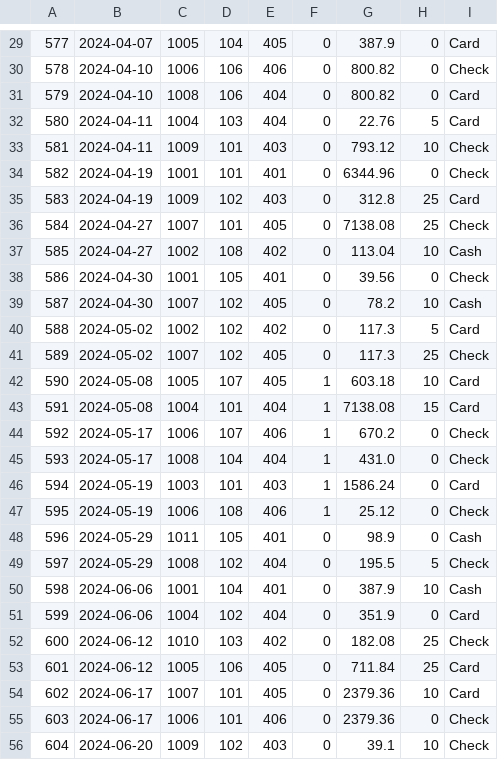
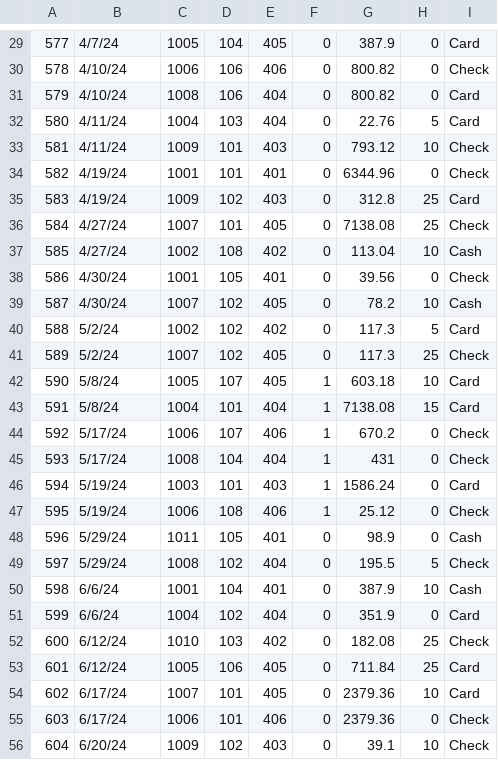
Before and after one commit to dsmorgancodes/smart-store-drew-schaffner, a CSV file: data/prepared/sales_data_prepared.csv, drawn as a sheet; only a part is shown, gaps mark what is left out; the diff covers the shown part only; the diff names each change by its address in the sheet, - before the commit and + after, or states it on an @@ line.

```diff
--- a/data/prepared/sales_data_prepared.csv
+++ b/data/prepared/sales_data_prepared.csv
-B29: 2024-04-07
+B29: 4/7/24
-B30:B31: 2024-04-10
+B30:B31: 4/10/24
-B32:B33: 2024-04-11
+B32:B33: 4/11/24
-B34:B35: 2024-04-19
+B34:B35: 4/19/24
-B36:B37: 2024-04-27
+B36:B37: 4/27/24
-B38:B39: 2024-04-30
+B38:B39: 4/30/24
-B40:B41: 2024-05-02
+B40:B41: 5/2/24
-B42:B43: 2024-05-08
+B42:B43: 5/8/24
-B44:B45: 2024-05-17
+B44:B45: 5/17/24
-G45: 431.0
+G45: 431
-B46:B47: 2024-05-19
+B46:B47: 5/19/24
-B48:B49: 2024-05-29
+B48:B49: 5/29/24
-B50:B51: 2024-06-06
+B50:B51: 6/6/24
-B52:B53: 2024-06-12
+B52:B53: 6/12/24
-B54:B55: 2024-06-17
+B54:B55: 6/17/24
-B56: 2024-06-20
+B56: 6/20/24
```
Also changed, not shown: 1 added row, 1 removed row and 66 edited cells elsewhere in this file, data/prepared/customers_data_prepared.csv, data/prepared/products_data_prepared.csv, 4 other files.
